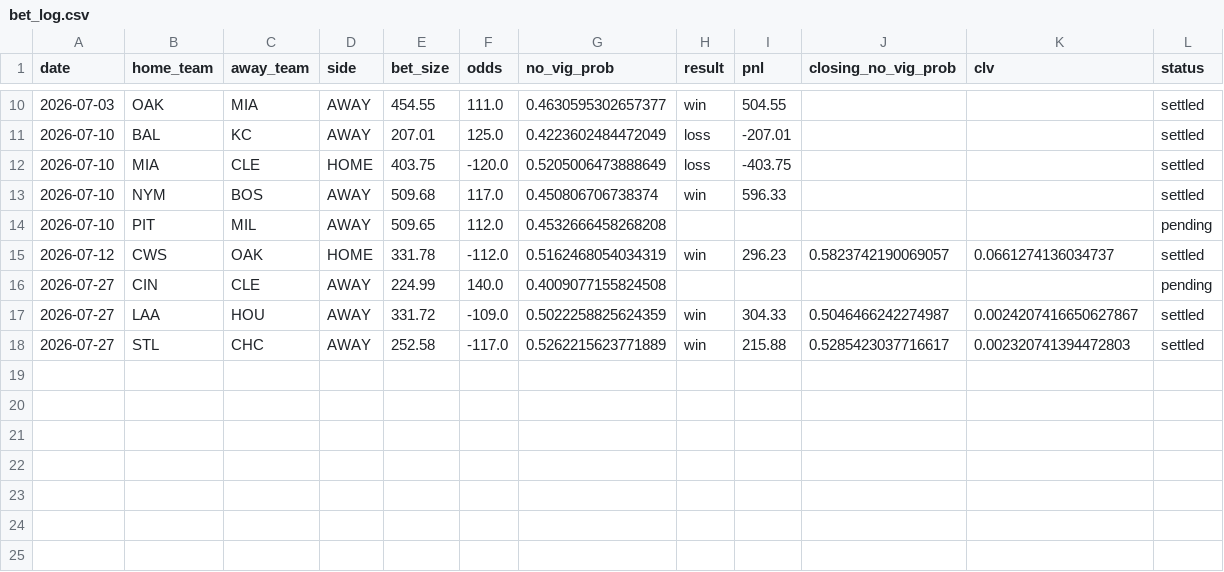
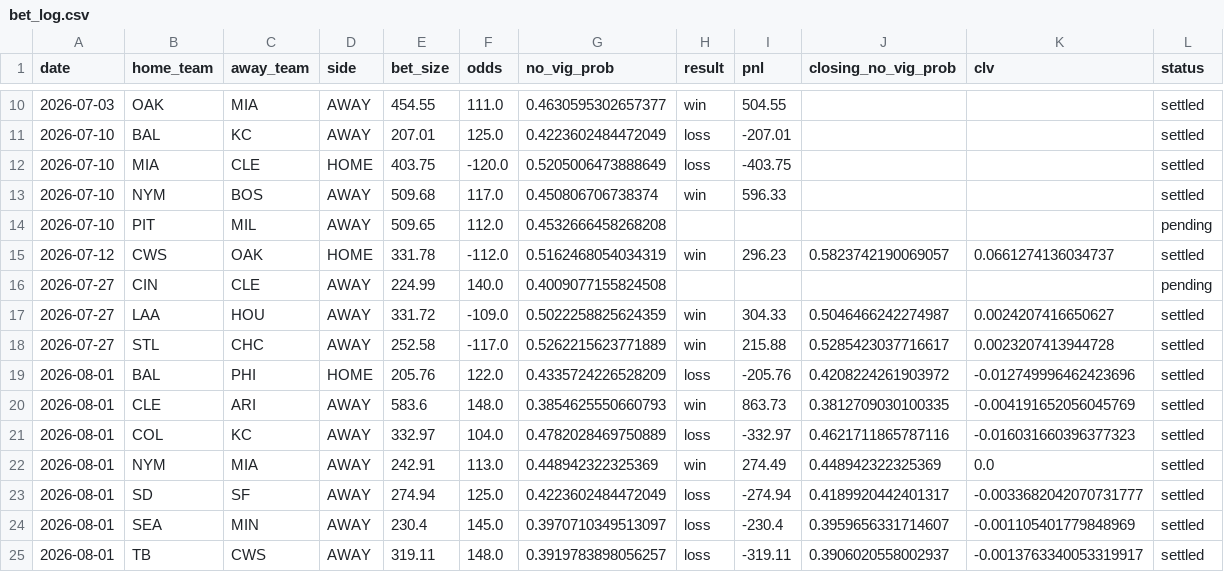
Before and after one commit to hatpat10/mlb-model-v2, a CSV file: outputs/bet_log.csv, drawn as a sheet; only a part is shown, gaps mark what is left out.

```diff
--- a/outputs/bet_log.csv
+++ b/outputs/bet_log.csv
@@ -16,3 +16,10 @@ date,home_team,away_team,side,bet_size,odds,no_vig_prob,result,pnl,closing_no_vi
 2026-07-27,CIN,CLE,AWAY,224.99,140.0,0.4009077155824508,,,,,pending
-2026-07-27,LAA,HOU,AWAY,331.72,-109.0,0.5022258825624359,win,304.33,0.5046466242274987,0.0024207416650627867,settled
-2026-07-27,STL,CHC,AWAY,252.58,-117.0,0.5262215623771889,win,215.88,0.5285423037716617,0.002320741394472803,settled
+2026-07-27,LAA,HOU,AWAY,331.72,-109.0,0.5022258825624359,win,304.33,0.5046466242274987,0.0024207416650627,settled
+2026-07-27,STL,CHC,AWAY,252.58,-117.0,0.5262215623771889,win,215.88,0.5285423037716617,0.0023207413944728,settled
+2026-08-01,BAL,PHI,HOME,205.76,122.0,0.4335724226528209,loss,-205.76,0.4208224261903972,-0.012749996462423696,settled
+2026-08-01,CLE,ARI,AWAY,583.6,148.0,0.3854625550660793,win,863.73,0.3812709030100335,-0.004191652056045769,settled
+2026-08-01,COL,KC,AWAY,332.97,104.0,0.4782028469750889,loss,-332.97,0.4621711865787116,-0.016031660396377323,settled
+2026-08-01,NYM,MIA,AWAY,242.91,113.0,0.448942322325369,win,274.49,0.448942322325369,0.0,settled
+2026-08-01,SD,SF,AWAY,274.94,125.0,0.4223602484472049,loss,-274.94,0.4189920442401317,-0.0033682042070731777,settled
+2026-08-01,SEA,MIN,AWAY,230.4,145.0,0.3970710349513097,loss,-230.4,0.3959656331714607,-0.001105401779848969,settled
+2026-08-01,TB,CWS,AWAY,319.11,148.0,0.3919783898056257,loss,-319.11,0.3906020558002937,-0.0013763340053319917,settled
```
Also changed, not shown: data/raw/odds_close_2026-08-01.csv, 1 other file.
